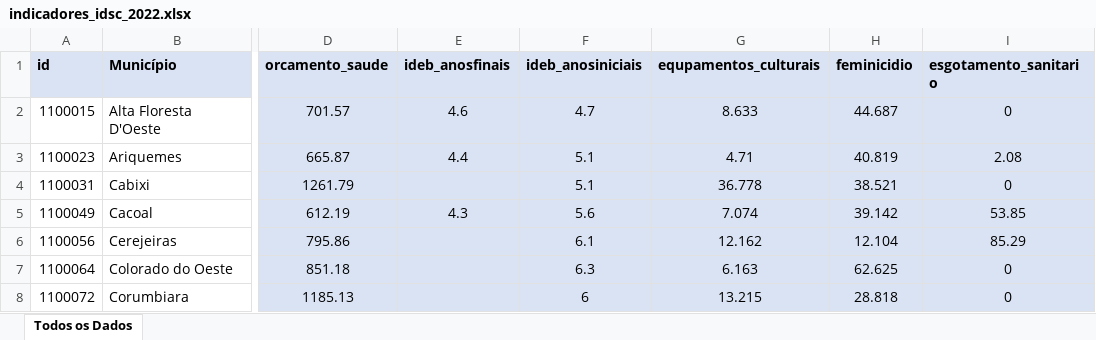
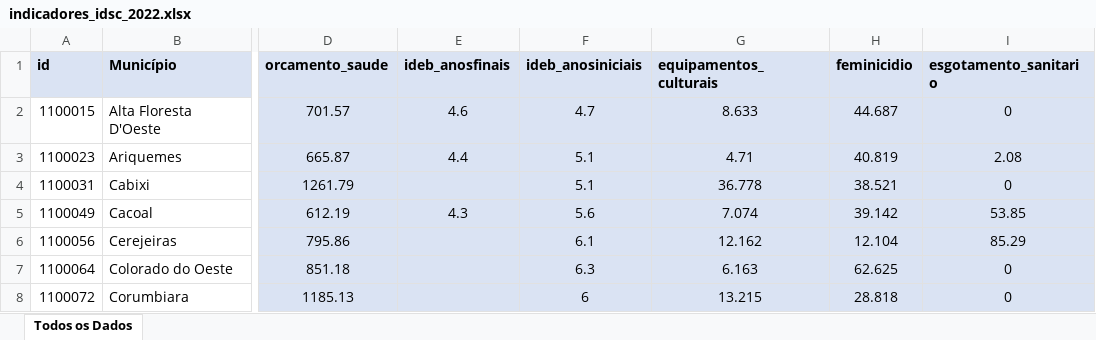
Before and after one commit to 4lefSantos/sa_maismedicos, an Excel workbook: 01_dados/Editais/2019/indicadores_idsc_2022.xlsx, sheet Todos os Dados, drawn as a sheet; only a part is shown, gaps mark what is left out; values as stored, in another font and other column widths than the file's, no borders; conditional formats not drawn; the diff names each change by its address in the sheet, - before the commit and + after, or states it on an @@ line.

```diff
--- a/01_dados/Editais/2019/indicadores_idsc_2022.xlsx (sheet Todos os Dados)
+++ b/01_dados/Editais/2019/indicadores_idsc_2022.xlsx (sheet Todos os Dados)
-G1: equpamentos_culturais
+G1: equipamentos_culturais
```
Also changed, not shown: 1 other file.
